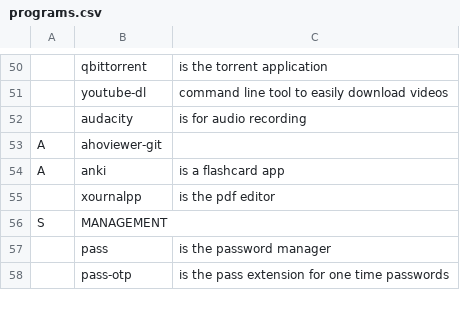
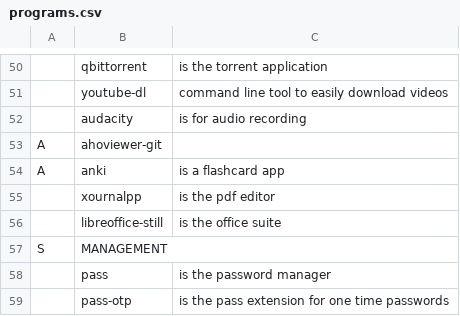
Before and after one commit to NiklasFeurstein/firex, a CSV file: programs.csv, drawn as a sheet; only a part is shown, gaps mark what is left out.

Commit message:
add libre office as default office suite

```diff
--- a/programs.csv
+++ b/programs.csv
@@ -55,2 +55,3 @@ A,anki,is a flashcard app
 ,xournalpp,is the pdf editor
+,libreoffice-still,is the office suite
 S,MANAGEMENT,
```
